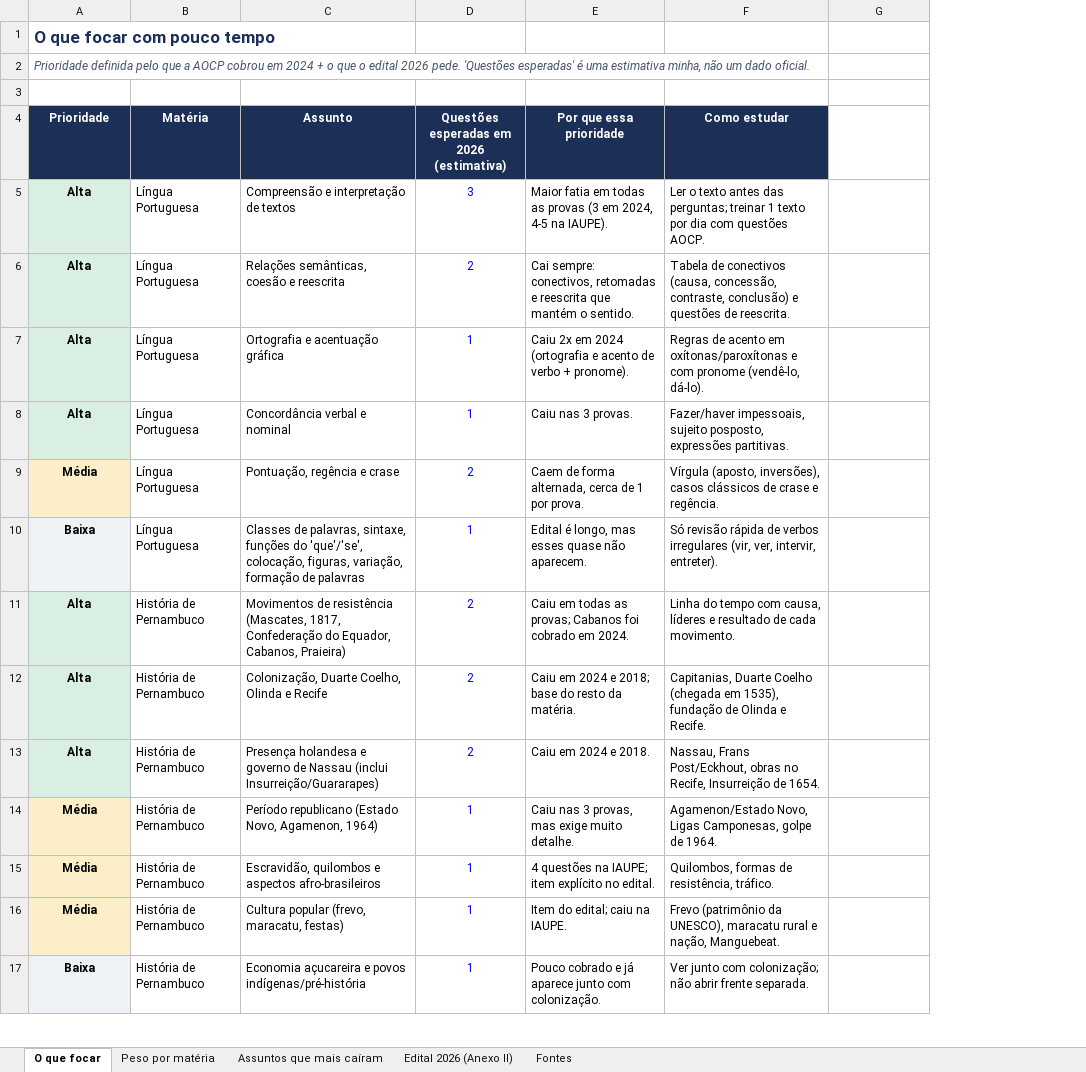
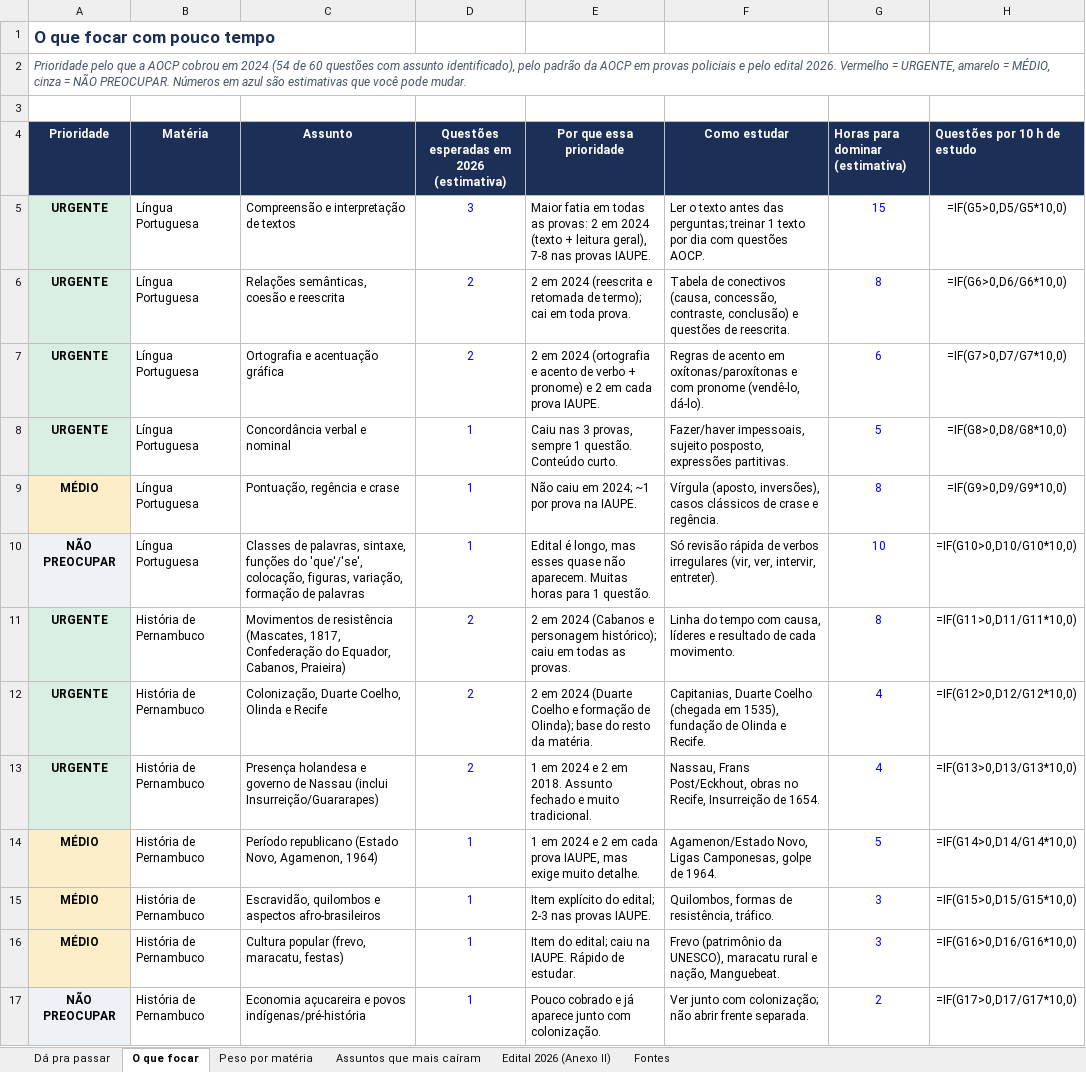
Before and after one commit to DavidHenrique2106/QG-PMPE, an Excel workbook: analise/Analise-PMPE-Soldado-2026.xlsx, sheet O que focar, drawn as a sheet; only a part is shown; values as stored, in another font and other column widths than the file's, no borders; formulas without a stored value are shown as written; conditional formats not drawn; removed rows and columns are numbered as before the commit, all else as after; the diff covers the shown part only; the diff names each change by its address in the sheet, - before the commit and + after, or states it on an @@ line.

```diff
--- a/analise/Analise-PMPE-Soldado-2026.xlsx (sheet O que focar)
+++ b/analise/Analise-PMPE-Soldado-2026.xlsx (sheet O que focar)
+sheet tab: Dá pra passar
+column H (Questões por 10 h de estudo), rows 5-6: =IF(G5>0,D5/G5*10,0) | =IF(G6>0,D6/G6*10,0); row 8: =IF(G8>0,D8/G8*10,0); rows 10-17: =IF(G10>0,D10/G10*10,0) | =IF(G11>0,D11/G11*10,0) | =IF(G12>0,D12/G12*10,0) | =IF(G13>0,D13/G13*10,0) | =IF(G14>0,D14/G14*10,0) | =IF(G15>0,D15/G15*10,0) | =IF(G16>0,D16/G16*10,0) | =IF(G17>0,D17/G17*10,0)
-A2 (Prioridade): Prioridade definida pelo que a AOCP cobrou em 2024 + o que o edital 2026 pede. 'Questões esperadas' é uma estimativa minha, não um dado oficial.
+A2 (Prioridade): Prioridade pelo que a AOCP cobrou em 2024 (54 de 60 questões com assunto identificado), pelo padrão da AOCP em provas policiais e pelo edital 2026. Vermelho = URGENTE, amarelo = MÉDIO, cinza = NÃO PREOCUPAR. Números em azul são estimativas que você pode mudar.
-G4: (empty)
+G4: Horas para dominar (estimativa)
-G4 fill: none
+G4 fill: #1C2F57
-A5:A6 (Prioridade): Alta
+A5:A6 (Prioridade): URGENTE
-E5 (Por que essa prioridade): …todas as provas (3 em 2024, 4-5 na IAUPE).
+E5 (Por que essa prioridade): …todas as provas: 2 em 2024 (texto + leitura geral), 7-8 nas provas IAUPE.
-G5 (Horas para dominar (estimativa)): (empty)
+G5 (Horas para dominar (estimativa)): 15
-E6 (Por que essa prioridade): Cai sempre: conectivos, retomadas e reescrita que mantém o sentido.
+E6 (Por que essa prioridade): 2 em 2024 (reescrita e retomada de termo); cai em toda prova.
-G6 (Horas para dominar (estimativa)): (empty)
+G6 (Horas para dominar (estimativa)): 8
-row 7: Alta | Língua Portuguesa | Ortografia e acentuação gráfica | 1 | Caiu 2x em 2024 (ortografia e acento de verbo + pronome). | Regras de acento em oxítonas/paroxítonas e com pronome (vendê-lo, dá-lo).
+row 7: URGENTE | Língua Portuguesa | Ortografia e acentuação gráfica | 2 | 2 em 2024 (ortografia e acento de verbo + pronome) e 2 em cada prova IAUPE. | Regras de acento em oxítonas/paroxítonas e com pronome (vendê-lo, dá-lo). | 6 | =IF(G7>0,D7/G7*10,0)
-A8 (Prioridade): Alta
+A8 (Prioridade): URGENTE
-E8 (Por que essa prioridade): Caiu nas 3 provas.
+E8 (Por que essa prioridade): Caiu nas 3 provas, sempre 1 questão. Conteúdo curto.
-G8 (Horas para dominar (estimativa)): (empty)
+G8 (Horas para dominar (estimativa)): 5
-row 9: Média | Língua Portuguesa | Pontuação, regência e crase | 2 | Caem de forma alternada, cerca de 1 por prova. | Vírgula (aposto, inversões), casos clássicos de crase e regência.
+row 9: MÉDIO | Língua Portuguesa | Pontuação, regência e crase | 1 | Não caiu em 2024; ~1 por prova na IAUPE. | Vírgula (aposto, inversões), casos clássicos de crase e regência. | 8 | =IF(G9>0,D9/G9*10,0)
-A10 (Prioridade): Baixa
+A10 (Prioridade): NÃO PREOCUPAR
-E10 (Por que essa prioridade): …não aparecem.
+E10 (Por que essa prioridade): …não aparecem. Muitas horas para 1 questão.
-G10 (Horas para dominar (estimativa)): (empty)
+G10 (Horas para dominar (estimativa)): 10
-A11:A13 (Prioridade): Alta
+A11:A13 (Prioridade): URGENTE
-E11 (Por que essa prioridade): Caiu em todas as provas; Cabanos foi cobrado em 2024.
+E11 (Por que essa prioridade): 2 em 2024 (Cabanos e personagem histórico); caiu em todas as provas.
-G11 (Horas para dominar (estimativa)): (empty)
+G11 (Horas para dominar (estimativa)): 8
-E12 (Por que essa prioridade): Caiu em 2024 e 2018; base do…
+E12 (Por que essa prioridade): 2 em 2024 (Duarte Coelho e formação de Olinda); base do…
-G12:G13 (Horas para dominar (estimativa)): (empty)
+G12:G13 (Horas para dominar (estimativa)): 4
-E13 (Por que essa prioridade): Caiu em 2024 e 2018.
+E13 (Por que essa prioridade): 1 em 2024 e 2 em 2018. Assunto fechado e muito tradicional.
-A14:A16 (Prioridade): Média
+A14:A16 (Prioridade): MÉDIO
-E14 (Por que essa prioridade): Caiu nas 3 provas, mas exige…
+E14 (Por que essa prioridade): 1 em 2024 e 2 em cada prova IAUPE, mas exige…
-G14 (Horas para dominar (estimativa)): (empty)
+G14 (Horas para dominar (estimativa)): 5
-E15 (Por que essa prioridade): 4 questões na IAUPE; item explícito no edital.
+E15 (Por que essa prioridade): Item explícito do edital; 2-3 nas provas IAUPE.
-G15:G16 (Horas para dominar (estimativa)): (empty)
+G15:G16 (Horas para dominar (estimativa)): 3
-E16 (Por que essa prioridade): Item do edital; caiu na IAUPE.
+E16 (Por que essa prioridade): Item do edital; caiu na IAUPE. Rápido de estudar.
-A17 (Prioridade): Baixa
+A17 (Prioridade): NÃO PREOCUPAR
-G17 (Horas para dominar (estimativa)): (empty)
+G17 (Horas para dominar (estimativa)): 2
```
Also changed, not shown: 3 added rows, 3 removed rows and 71 edited cells elsewhere in this sheet, sheet Assuntos que mais caíram, sheet Fontes, 2 other files.
